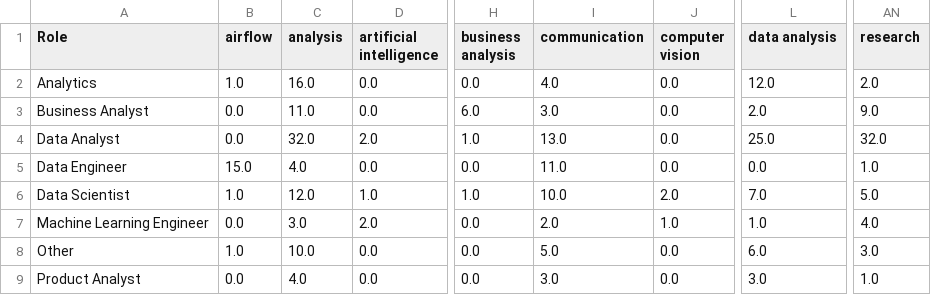
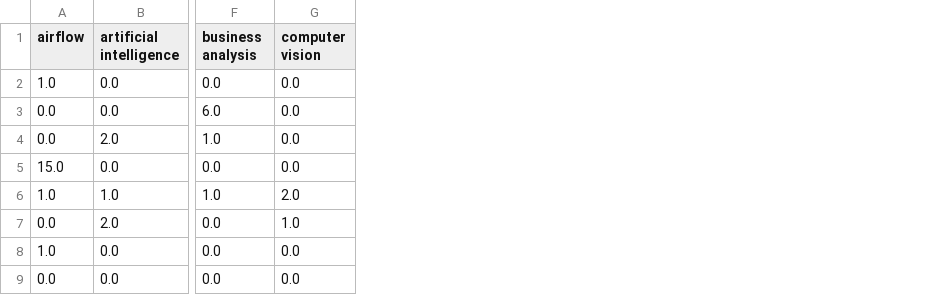
Before and after one commit to Prathamesh-14-a/AI-Career-Coach, a CSV file: data/processed/role_skill_matrix.csv, drawn as a sheet; only a part is shown, gaps mark what is left out; the diff names each change by its address in the sheet, - before the commit and + after, or states it on an @@ line.

Commit message:
Role Skill Analysis Performed

```diff
--- a/data/processed/role_skill_matrix.csv
+++ b/data/processed/role_skill_matrix.csv
-column A (Role), rows 2-9: Analytics | Business Analyst | Data Analyst | Data Engineer | Data Scientist | Machine Learning Engineer | Other | Product Analyst
-column C (analysis), rows 2-9: 16.0 | 11.0 | 32.0 | 4.0 | 12.0 | 3.0 | 10.0 | 4.0
-column I (communication), rows 2-9: 4.0 | 3.0 | 13.0 | 11.0 | 10.0 | 2.0 | 5.0 | 3.0
-column L (data analysis), rows 2-9: 12.0 | 2.0 | 25.0 | 0.0 | 7.0 | 1.0 | 6.0 | 3.0
-column AN (research), rows 2-9: 2.0 | 9.0 | 32.0 | 1.0 | 5.0 | 4.0 | 3.0 | 1.0
```
Also changed, not shown: 5 other files.
